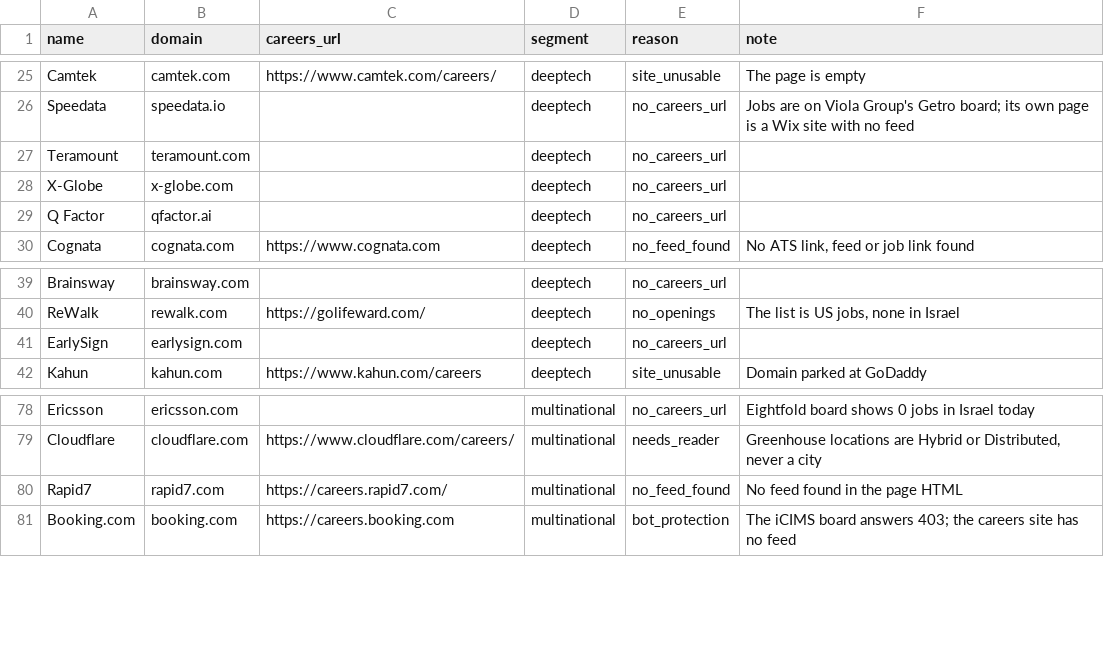
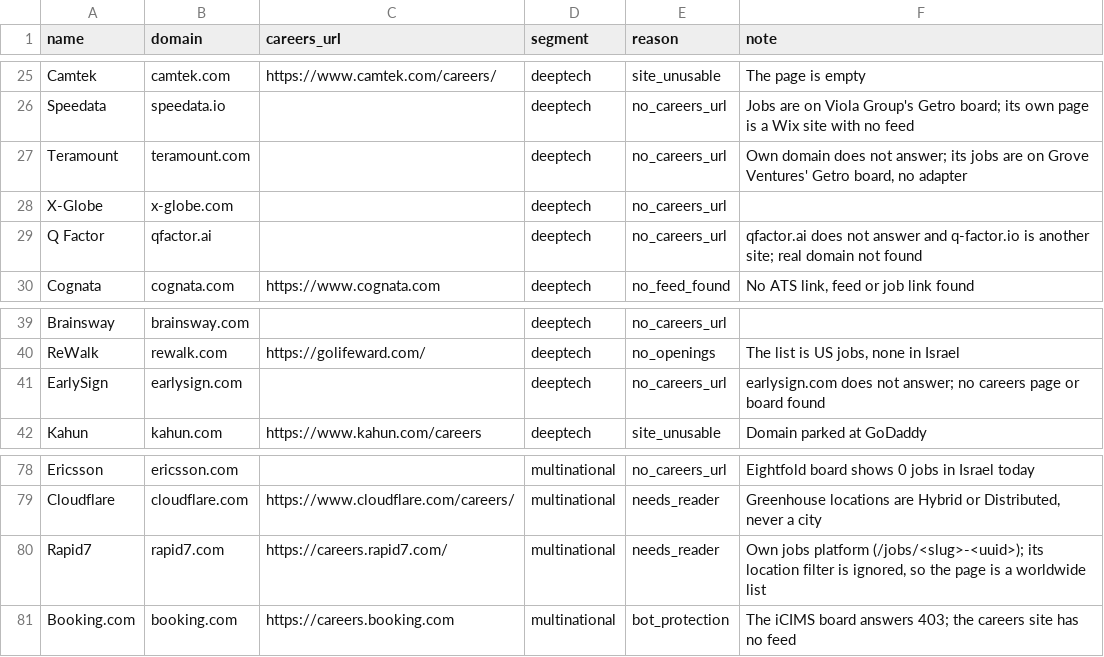
Before and after one commit to ravidorr/misra, a CSV file: data/unresolved_candidates.csv, drawn as a sheet; only a part is shown, gaps mark what is left out.

Commit message:
Record the findings of research batch 3 in the TODO and the coverage notes

```diff
--- a/data/unresolved_candidates.csv
+++ b/data/unresolved_candidates.csv
@@ -26,5 +26,5 @@ Camtek,camtek.com,https://www.camtek.com/careers/,deeptech,site_unusable,The pag
 Speedata,speedata.io,,deeptech,no_careers_url,Jobs are on Viola Group's Getro board; its own page is a Wix site with no feed
-Teramount,teramount.com,,deeptech,no_careers_url,
+Teramount,teramount.com,,deeptech,no_careers_url,"Own domain does not answer; its jobs are on Grove Ventures' Getro board, no adapter"
 X-Globe,x-globe.com,,deeptech,no_careers_url,
-Q Factor,qfactor.ai,,deeptech,no_careers_url,
+Q Factor,qfactor.ai,,deeptech,no_careers_url,qfactor.ai does not answer and q-factor.io is another site; real domain not found
 Cognata,cognata.com,https://www.cognata.com,deeptech,no_feed_found,"No ATS link, feed or job link found"
@@ -40,3 +40,3 @@ Brainsway,brainsway.com,,deeptech,no_careers_url,
 ReWalk,rewalk.com,https://golifeward.com/,deeptech,no_openings,"The list is US jobs, none in Israel"
-EarlySign,earlysign.com,,deeptech,no_careers_url,
+EarlySign,earlysign.com,,deeptech,no_careers_url,earlysign.com does not answer; no careers page or board found
 Kahun,kahun.com,https://www.kahun.com/careers,deeptech,site_unusable,Domain parked at GoDaddy
@@ -79,3 +79,3 @@ Ericsson,ericsson.com,,multinational,no_careers_url,Eightfold board shows 0 jobs
 Cloudflare,cloudflare.com,https://www.cloudflare.com/careers/,multinational,needs_reader,"Greenhouse locations are Hybrid or Distributed, never a city"
-Rapid7,rapid7.com,https://careers.rapid7.com/,multinational,no_feed_found,No feed found in the page HTML
+Rapid7,rapid7.com,https://careers.rapid7.com/,multinational,needs_reader,"Own jobs platform (/jobs/<slug>-<uuid>); its location filter is ignored, so the page is a worldwide list"
 Booking.com,booking.com,https://careers.booking.com,multinational,bot_protection,The iCIMS board answers 403; the careers site has no feed
```
Also changed, not shown: 1 other file.
